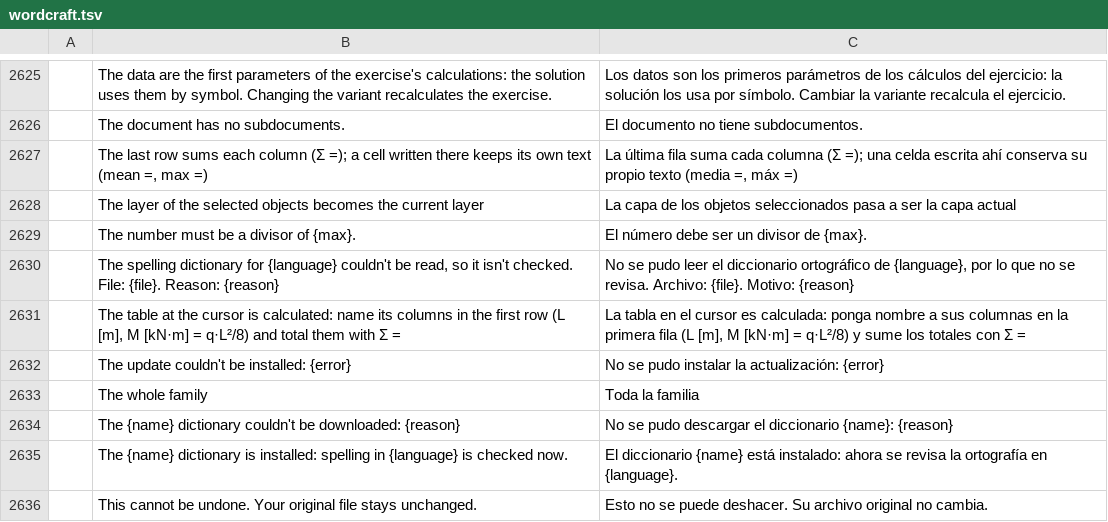
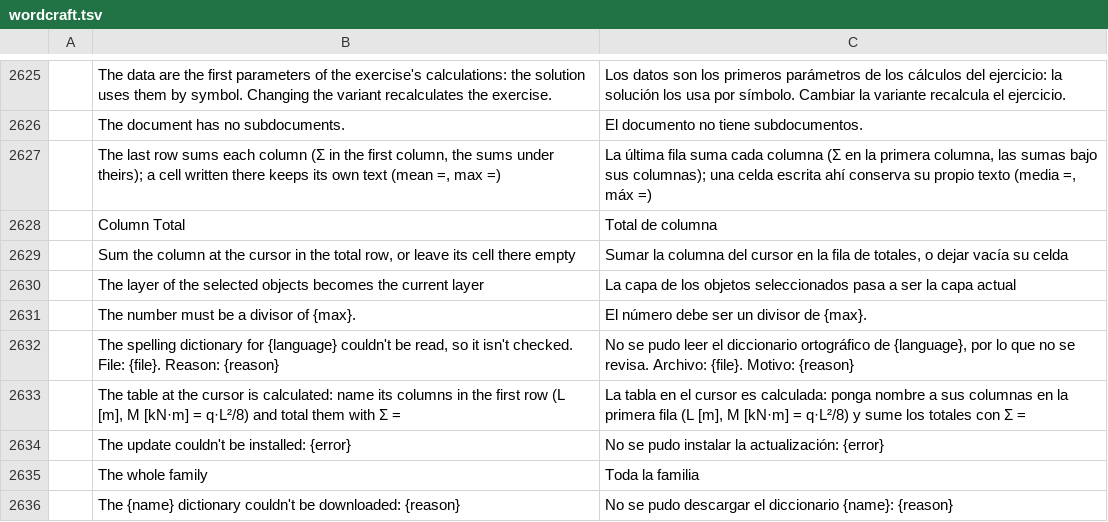
Before and after one commit to nabre/strix, a TSV file: locales/es/wordcraft.tsv, drawn as a sheet; only a part is shown, gaps mark what is left out; the shorter side is filled out with more unchanged rows; removed rows and columns are numbered as before the commit, all else as after; the diff names each change by its address in the sheet, - before the commit and + after, or states it on an @@ line.

```diff
--- a/locales/es/wordcraft.tsv
+++ b/locales/es/wordcraft.tsv
-row 2627:  | The last row sums each column (Σ =); a cell written there keeps its own text (mean =, max =) | La última fila suma cada columna (Σ =); una celda escrita ahí conserva su propio texto (media =, máx =)
+row 2627:  | The last row sums each column (Σ in the first column, the sums under theirs); a cell written there keeps its own text (mean =, max =) | La última fila suma cada columna (Σ en la primera columna, las sumas bajo sus columnas); una celda escrita ahí conserva su propio texto (media =, máx =)
+row 2628:  | Column Total | Total de columna
+row 2629:  | Sum the column at the cursor in the total row, or leave its cell there empty | Sumar la columna del cursor en la fila de totales, o dejar vacía su celda
```
Also changed, not shown: 15 other files.
